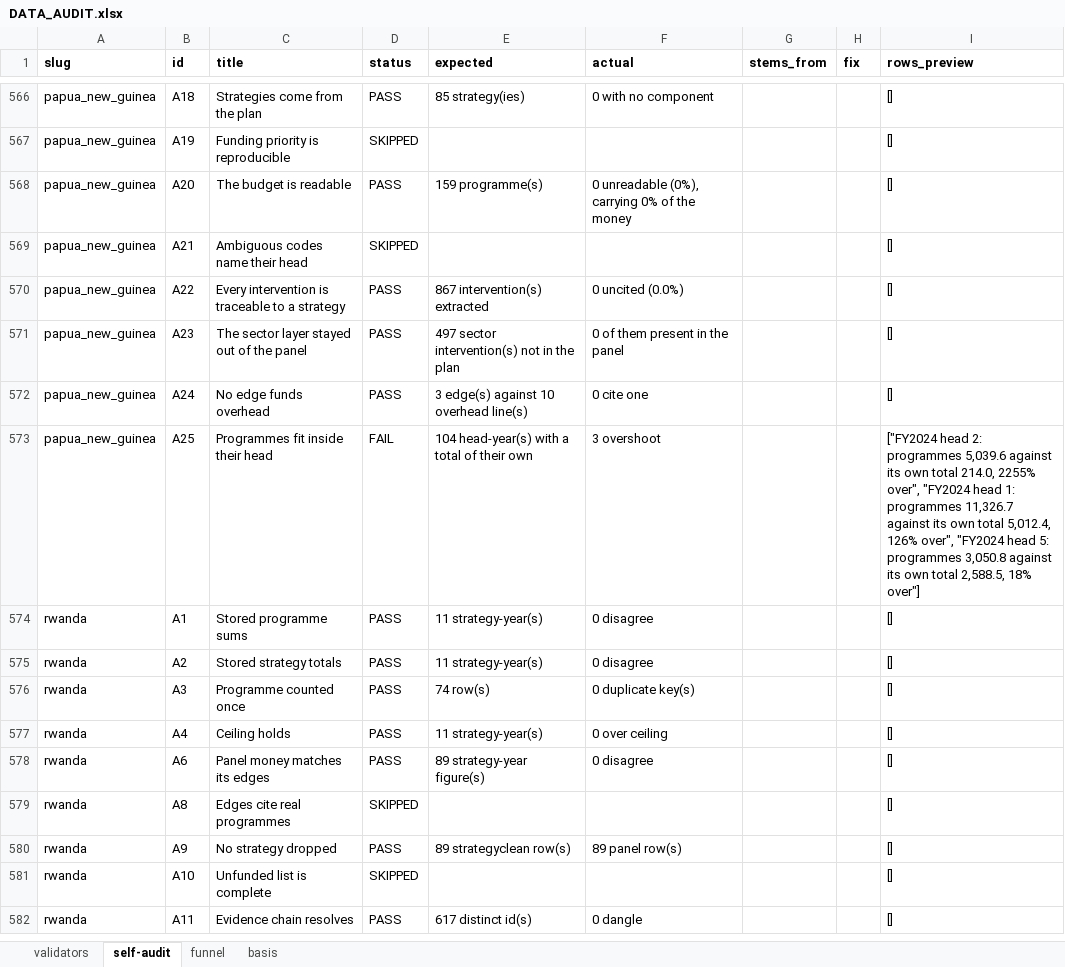
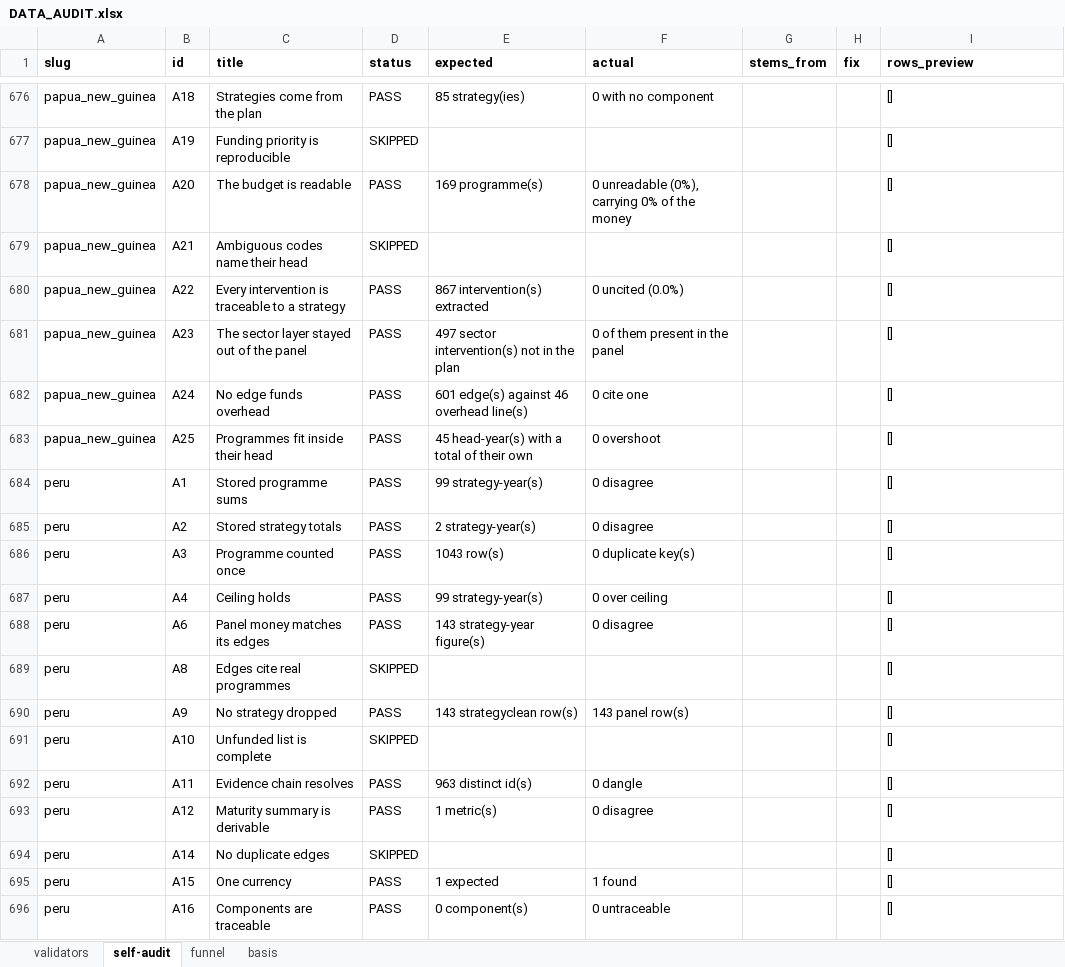
Before and after one commit to SebPasha/AI_Unveils_Tomorrow, an Excel workbook: DATA_AUDIT.xlsx, sheet self-audit, drawn as a sheet; only a part is shown, gaps mark what is left out; the shorter side is filled out with more unchanged rows; values as stored, in another font and other column widths than the file's, no borders; addresses are those after the commit; the diff covers the shown part only; the diff names each change by its address in the sheet, - before the commit and + after, or states it on an @@ line.

```diff
--- a/DATA_AUDIT.xlsx (sheet self-audit)
+++ b/DATA_AUDIT.xlsx (sheet self-audit)
-E678 (expected): 159 programme(s)
+E678 (expected): 169 programme(s)
-E682 (expected): 3 edge(s) against 10 overhead line(s)
+E682 (expected): 601 edge(s) against 46 overhead line(s)
-D683 (status): FAIL
+D683 (status): PASS
-E683 (expected): 104 head-year(s) with a total of their own
+E683 (expected): 45 head-year(s) with a total of their own
-F683 (actual): 3 overshoot
+F683 (actual): 0 overshoot
-I683 (rows_preview): ["FY2024 head 2: programmes 5,039.6 against its own total 214.0, 2255% over", "FY2024 head 1: programmes 11,326.7 against its own total 5,012.4, 126% over", "FY2024 head 5: programmes 3,050.8 against its own total 2,588.5, 18% over"]
+I683 (rows_preview): []
+row 684: peru | A1 | Stored programme sums | PASS | 99 strategy-year(s) | 0 disagree |  |  | []
+row 685: peru | A2 | Stored strategy totals | PASS | 2 strategy-year(s) | 0 disagree |  |  | []
+row 686: peru | A3 | Programme counted once | PASS | 1043 row(s) | 0 duplicate key(s) |  |  | []
+row 687: peru | A4 | Ceiling holds | PASS | 99 strategy-year(s) | 0 over ceiling |  |  | []
+row 688: peru | A6 | Panel money matches its edges | PASS | 143 strategy-year figure(s) | 0 disagree |  |  | []
+row 689: peru | A8 | Edges cite real programmes | SKIPPED |  |  |  |  | []
+row 690: peru | A9 | No strategy dropped | PASS | 143 strategyclean row(s) | 143 panel row(s) |  |  | []
+row 691: peru | A10 | Unfunded list is complete | SKIPPED |  |  |  |  | []
+row 692: peru | A11 | Evidence chain resolves | PASS | 963 distinct id(s) | 0 dangle |  |  | []
+row 693: peru | A12 | Maturity summary is derivable | PASS | 1 metric(s) | 0 disagree |  |  | []
+row 694: peru | A14 | No duplicate edges | SKIPPED |  |  |  |  | []
+row 695: peru | A15 | One currency | PASS | 1 expected | 1 found |  |  | []
+row 696: peru | A16 | Components are traceable | PASS | 0 component(s) | 0 untraceable |  |  | []
```
Also changed, not shown: 163 added rows, 22 removed rows and 607 edited cells elsewhere in this sheet, sheet validators, sheet basis, sheet funnel, DATA_ISSUES.xlsx, FIXES.xlsx, 5 other files.
